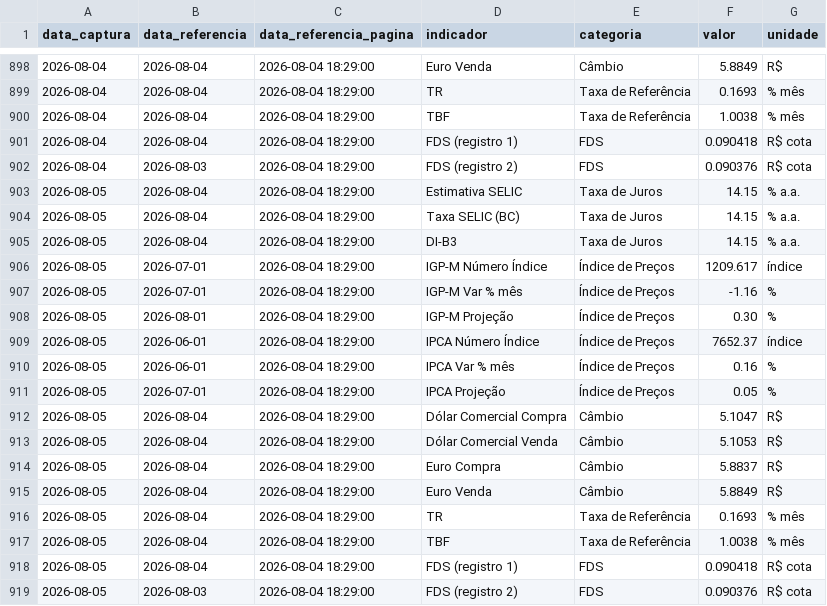
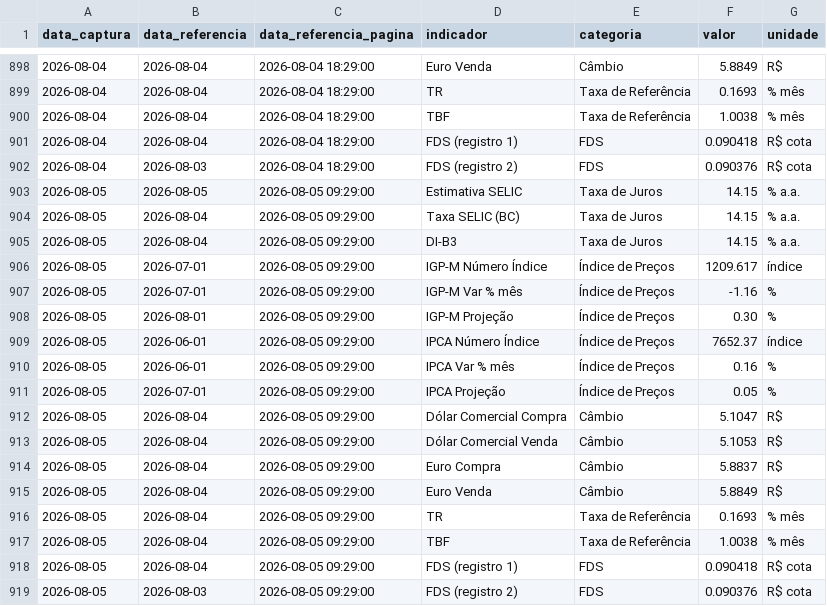
Before and after one commit to PulseDataLabs/PulseFlat, a CSV file: data/anbima_indicadores.csv, drawn as a sheet; only a part is shown, gaps mark what is left out.

```diff
--- a/data/anbima_indicadores.csv
+++ b/data/anbima_indicadores.csv
@@ -902,18 +902,18 @@ data_captura,data_referencia,data_referencia_pagina,indicador,categoria,valor,un
 2026-08-04,2026-08-03,2026-08-04 18:29:00,FDS (registro 2),FDS,0.090376,R$ cota
-2026-08-05,2026-08-04,2026-08-04 18:29:00,Estimativa SELIC,Taxa de Juros,14.15,% a.a.
-2026-08-05,2026-08-04,2026-08-04 18:29:00,Taxa SELIC (BC),Taxa de Juros,14.15,% a.a.
-2026-08-05,2026-08-04,2026-08-04 18:29:00,DI-B3,Taxa de Juros,14.15,% a.a.
-2026-08-05,2026-07-01,2026-08-04 18:29:00,IGP-M Número Índice,Índice de Preços,1209.617,índice
-2026-08-05,2026-07-01,2026-08-04 18:29:00,IGP-M Var % mês,Índice de Preços,-1.16,%
-2026-08-05,2026-08-01,2026-08-04 18:29:00,IGP-M Projeção,Índice de Preços,0.30,%
-2026-08-05,2026-06-01,2026-08-04 18:29:00,IPCA Número Índice,Índice de Preços,7652.37,índice
-2026-08-05,2026-06-01,2026-08-04 18:29:00,IPCA Var % mês,Índice de Preços,0.16,%
-2026-08-05,2026-07-01,2026-08-04 18:29:00,IPCA Projeção,Índice de Preços,0.05,%
-2026-08-05,2026-08-04,2026-08-04 18:29:00,Dólar Comercial Compra,Câmbio,5.1047,R$
-2026-08-05,2026-08-04,2026-08-04 18:29:00,Dólar Comercial Venda,Câmbio,5.1053,R$
-2026-08-05,2026-08-04,2026-08-04 18:29:00,Euro Compra,Câmbio,5.8837,R$
-2026-08-05,2026-08-04,2026-08-04 18:29:00,Euro Venda,Câmbio,5.8849,R$
-2026-08-05,2026-08-04,2026-08-04 18:29:00,TR,Taxa de Referência,0.1693,% mês
-2026-08-05,2026-08-04,2026-08-04 18:29:00,TBF,Taxa de Referência,1.0038,% mês
-2026-08-05,2026-08-04,2026-08-04 18:29:00,FDS (registro 1),FDS,0.090418,R$ cota
-2026-08-05,2026-08-03,2026-08-04 18:29:00,FDS (registro 2),FDS,0.090376,R$ cota
+2026-08-05,2026-08-05,2026-08-05 09:29:00,Estimativa SELIC,Taxa de Juros,14.15,% a.a.
+2026-08-05,2026-08-04,2026-08-05 09:29:00,Taxa SELIC (BC),Taxa de Juros,14.15,% a.a.
+2026-08-05,2026-08-04,2026-08-05 09:29:00,DI-B3,Taxa de Juros,14.15,% a.a.
+2026-08-05,2026-07-01,2026-08-05 09:29:00,IGP-M Número Índice,Índice de Preços,1209.617,índice
+2026-08-05,2026-07-01,2026-08-05 09:29:00,IGP-M Var % mês,Índice de Preços,-1.16,%
+2026-08-05,2026-08-01,2026-08-05 09:29:00,IGP-M Projeção,Índice de Preços,0.30,%
+2026-08-05,2026-06-01,2026-08-05 09:29:00,IPCA Número Índice,Índice de Preços,7652.37,índice
+2026-08-05,2026-06-01,2026-08-05 09:29:00,IPCA Var % mês,Índice de Preços,0.16,%
+2026-08-05,2026-07-01,2026-08-05 09:29:00,IPCA Projeção,Índice de Preços,0.05,%
+2026-08-05,2026-08-04,2026-08-05 09:29:00,Dólar Comercial Compra,Câmbio,5.1047,R$
+2026-08-05,2026-08-04,2026-08-05 09:29:00,Dólar Comercial Venda,Câmbio,5.1053,R$
+2026-08-05,2026-08-04,2026-08-05 09:29:00,Euro Compra,Câmbio,5.8837,R$
+2026-08-05,2026-08-04,2026-08-05 09:29:00,Euro Venda,Câmbio,5.8849,R$
+2026-08-05,2026-08-04,2026-08-05 09:29:00,TR,Taxa de Referência,0.1693,% mês
+2026-08-05,2026-08-04,2026-08-05 09:29:00,TBF,Taxa de Referência,1.0038,% mês
+2026-08-05,2026-08-04,2026-08-05 09:29:00,FDS (registro 1),FDS,0.090418,R$ cota
+2026-08-05,2026-08-03,2026-08-05 09:29:00,FDS (registro 2),FDS,0.090376,R$ cota
```
Also changed, not shown: data/anbima_ima_completo.csv, data/bcb_sgs.csv, 25 other files.
